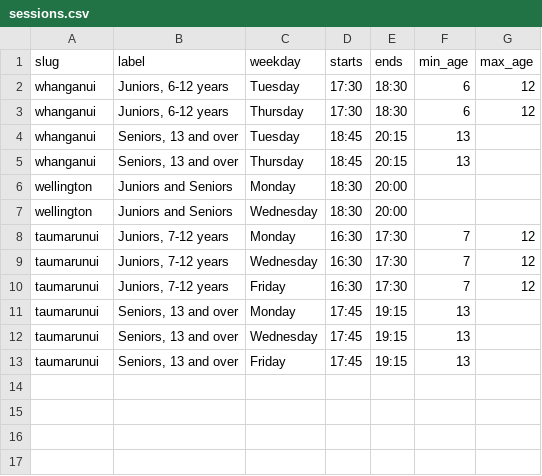
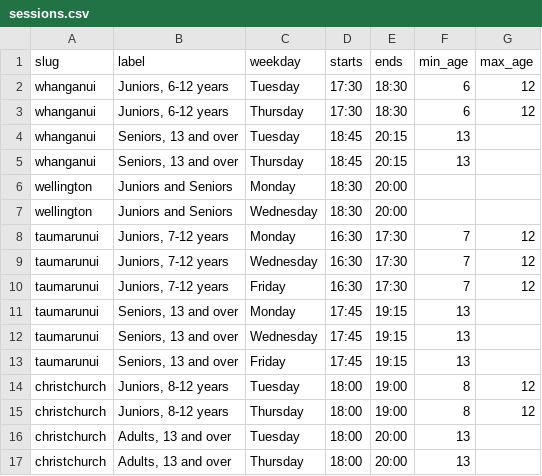
Before and after one commit to RichardSBenson/ClubHub, a CSV file: import/sessions.csv, drawn as a sheet.

```diff
--- a/import/sessions.csv
+++ b/import/sessions.csv
@@ -13 +13,5 @@ taumarunui,"Seniors, 13 and over",Wednesday,17:45,19:15,13,
 taumarunui,"Seniors, 13 and over",Friday,17:45,19:15,13,
+christchurch,"Juniors, 8-12 years",Tuesday,18:00,19:00,8,12
+christchurch,"Juniors, 8-12 years",Thursday,18:00,19:00,8,12
+christchurch,"Adults, 13 and over",Tuesday,18:00,20:00,13,
+christchurch,"Adults, 13 and over",Thursday,18:00,20:00,13,
```
Also changed, not shown: import/dojos.csv.
